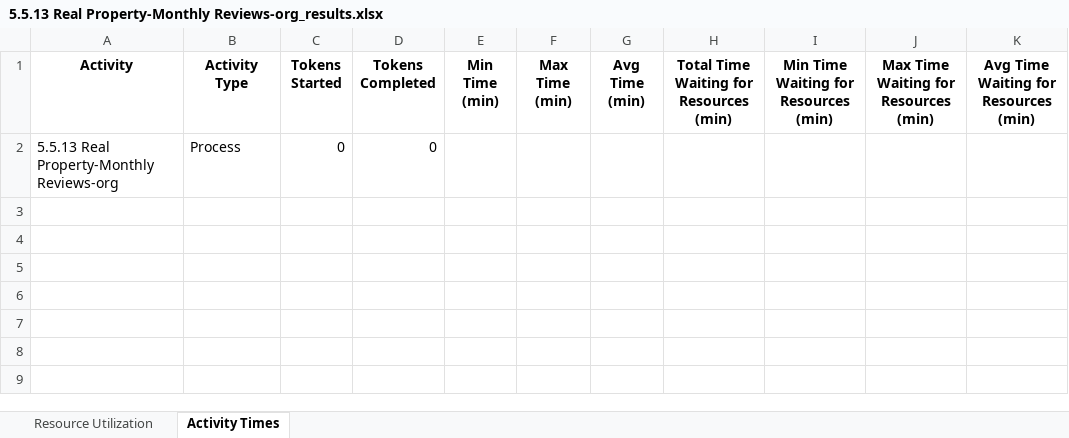
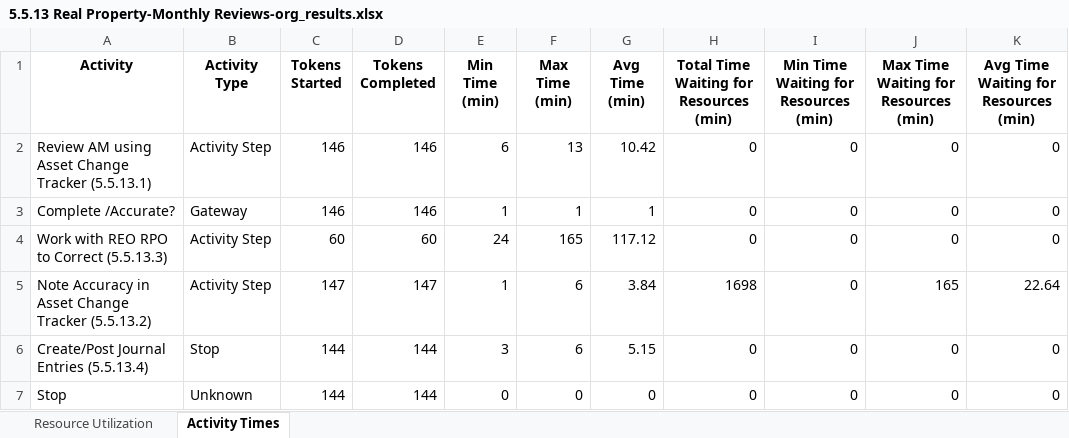
Before and after one commit to kcmclau21122/bizagi_simulations, an Excel workbook: 5.5.13 Real Property-Monthly Reviews-org_results.xlsx, sheet Activity Times, drawn as a sheet; values as stored, in another font and other column widths than the file's, no borders; removed rows and columns are numbered as before the commit, all else as after; the diff names each change by its address in the sheet, - before the commit and + after, or states it on an @@ line.

Commit message:
Fixed some of the missing information from the simulation rpt.  Simulation results still not similar to Bizagi simulation reults.

```diff
--- a/5.5.13 Real Property-Monthly Reviews-org_results.xlsx (sheet Activity Times)
+++ b/5.5.13 Real Property-Monthly Reviews-org_results.xlsx (sheet Activity Times)
-row 2: 5.5.13 Real Property-Monthly Reviews-org | Process | 0 | 0
+row 2: Review AM using Asset Change Tracker (5.5.13.1) | Activity Step | 146 | 146 | 6 | 13 | 10.42 | 0 | 0 | 0 | 0
+row 3: Complete /Accurate? | Gateway | 146 | 146 | 1 | 1 | 1 | 0 | 0 | 0 | 0
+row 4: Work with REO RPO to Correct (5.5.13.3) | Activity Step | 60 | 60 | 24 | 165 | 117.12 | 0 | 0 | 0 | 0
+row 5: Note Accuracy in Asset Change Tracker (5.5.13.2) | Activity Step | 147 | 147 | 1 | 6 | 3.84 | 1698 | 0 | 165 | 22.64
+row 6: Create/Post Journal Entries (5.5.13.4) | Stop | 144 | 144 | 3 | 6 | 5.15 | 0 | 0 | 0 | 0
+row 7: Stop | Unknown | 144 | 144 | 0 | 0 | 0 | 0 | 0 | 0 | 0
```
Also changed, not shown: sheet Resource Utilization, 6 other files.
